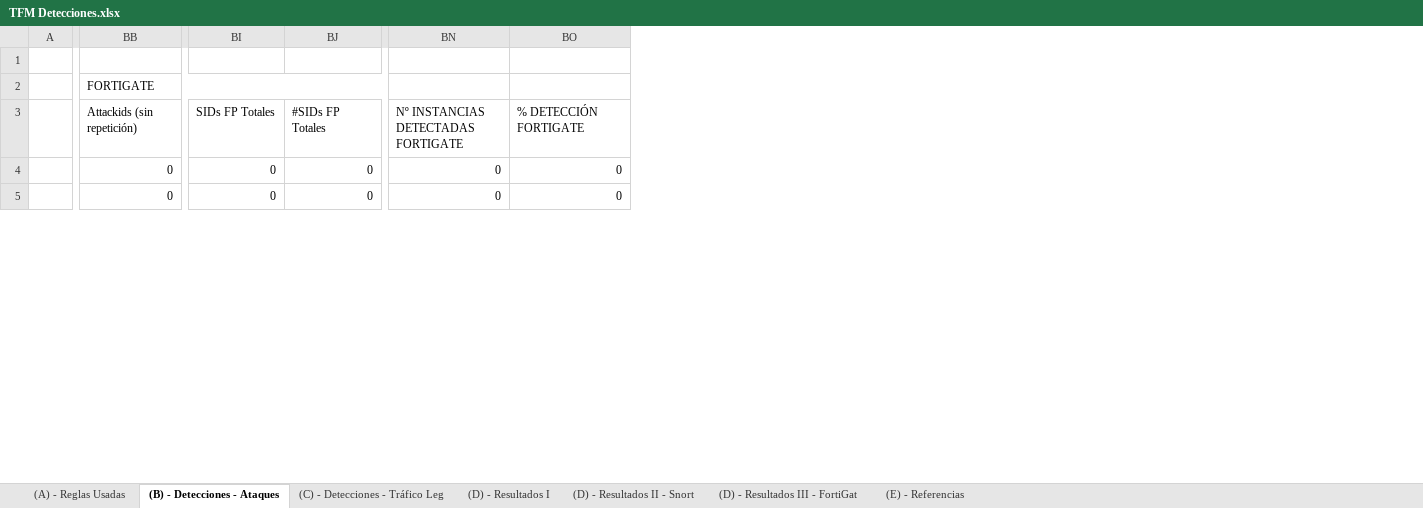
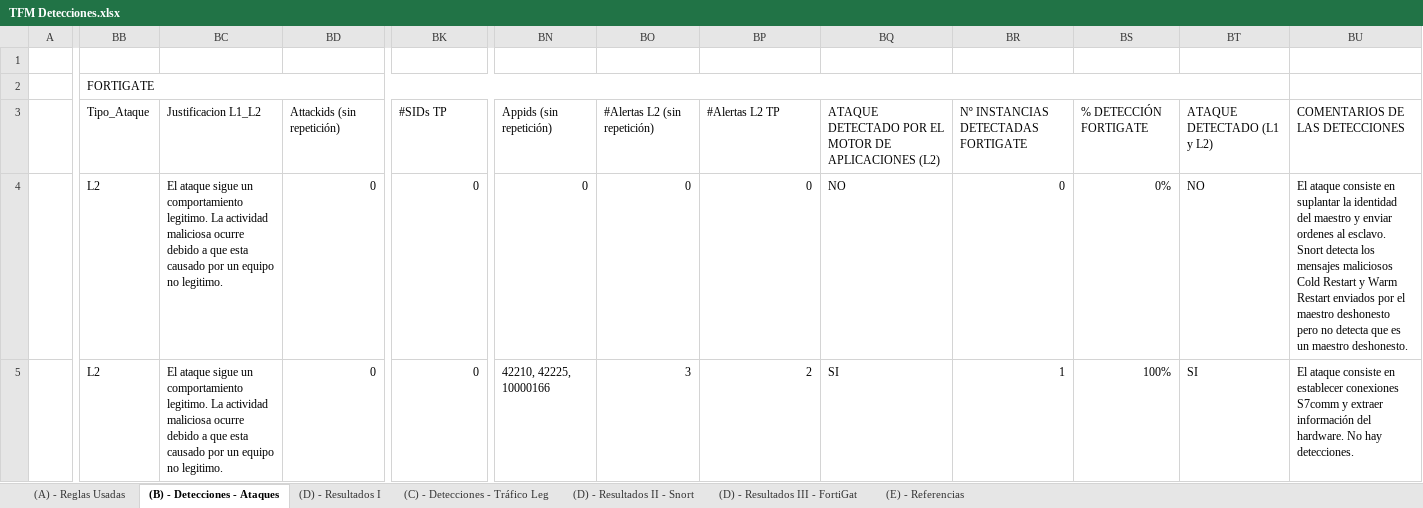
Before and after one commit to GermanBlas/IDS-ICS-TFM, an Excel workbook: Documentos TFM/TFM Detecciones.xlsx, sheet (B) - Detecciones - Ataques, drawn as a sheet; only a part is shown, gaps mark what is left out; values as stored, in another font and other column widths than the file's, no cell formats; removed rows and columns are numbered as before the commit, all else as after; the diff covers the shown part only; the diff names each change by its address in the sheet, - before the commit and + after, or states it on an @@ line.

```diff
--- a/Documentos TFM/TFM Detecciones.xlsx (sheet (B) - Detecciones - Ataques)
+++ b/Documentos TFM/TFM Detecciones.xlsx (sheet (B) - Detecciones - Ataques)
@@ sheet tab order changed: (A) - Reglas Usadas | (B) - Detecciones - Ataques | (D) - Resultados I | (C) - Detecciones - Tráfico Leg | (D) - Resultados II - Snort | (D) - Resultados III - FortiGat | (E) - Referencias @@
+column BB, rows 2-5: FORTIGATE | Tipo_Ataque | L2 | L2
+column BC, rows 3-5: Justificacion L1_L2 | El ataque sigue un comportamiento legitimo. La actividad maliciosa ocurre debido a que esta causado por un equipo no legitimo. | El ataque sigue un comportamiento legitimo. La actividad maliciosa ocurre debido a que esta causado por un equipo no legitimo.
-column BJ, rows 3-5: #SIDs FP Totales | 0 | 0
+column BN, rows 3-5: Appids (sin repetición) | 0 | 42210, 42225, 10000166
+column BO, rows 3-5: #Alertas L2 (sin repetición) | 0 | 3
+column BQ, rows 3-5: ATAQUE DETECTADO POR EL MOTOR DE APLICACIONES (L2) | NO | SI
+column BS, rows 3-5: % DETECCIÓN FORTIGATE | 0% | 100%
+column BT, rows 3-5: ATAQUE DETECTADO (L1 y L2) | NO | SI
+column BU, rows 3-5: COMENTARIOS DE LAS DETECCIONES | El ataque consiste en suplantar la identidad del maestro y enviar ordenes al esclavo. Snort detecta los mensajes maliciosos Cold Restart y Warm Restart enviados por el maestro deshonesto pero no detecta que es un maestro deshonesto. | El ataque consiste en establecer conexiones S7comm y extraer información del hardware. No hay detecciones.
-BD2: FORTIGATE
+BD2: (empty)
-BB2:BJ2 merged
-BK3: SIDs FP Totales
+BK3: #SIDs TP
-BP3: Nº INSTANCIAS DETECTADAS FORTIGATE
+BP3: #Alertas L2 TP
-BR3: % DETECCIÓN FORTIGATE
+BR3: Nº INSTANCIAS DETECTADAS FORTIGATE
-BP5: 0
+BP5: 2
-BR5: 0
+BR5: 1
```
Also changed, not shown: 77 edited cells elsewhere in this sheet, sheet (D) - Resultados II - Snort, sheet (D) - Resultados I, sheet (D) - Resultados III - FortiGat, sheet (E) - Referencias, sheet (C) - Detecciones - Tráfico Leg, sheet (A) - Reglas Usadas, cell formats, formulas that keep their value, charts or pictures, 21 other files.
